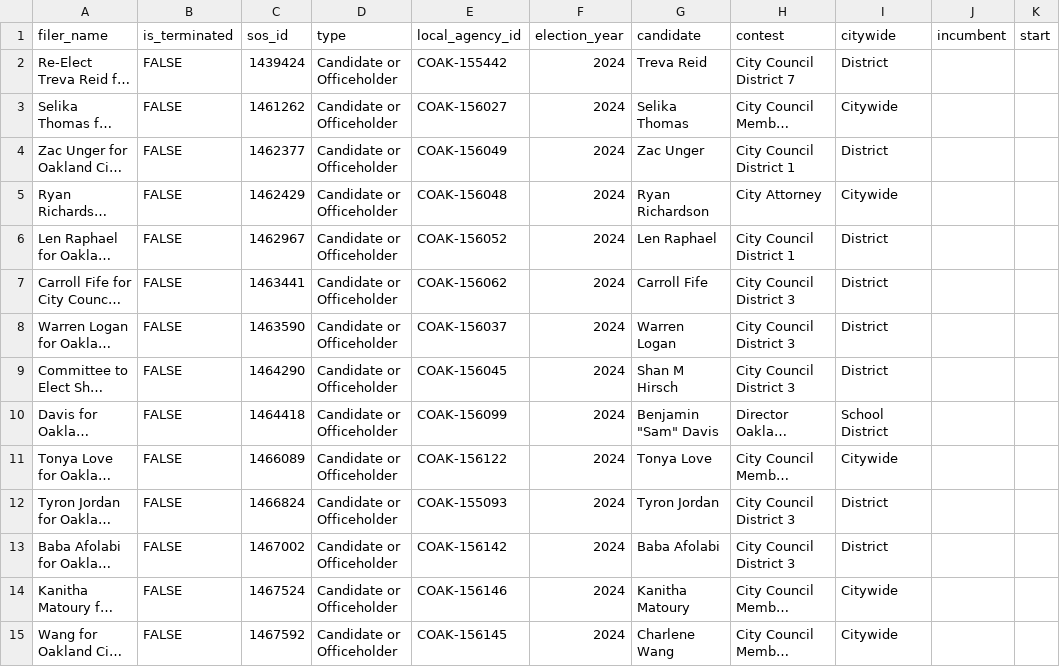
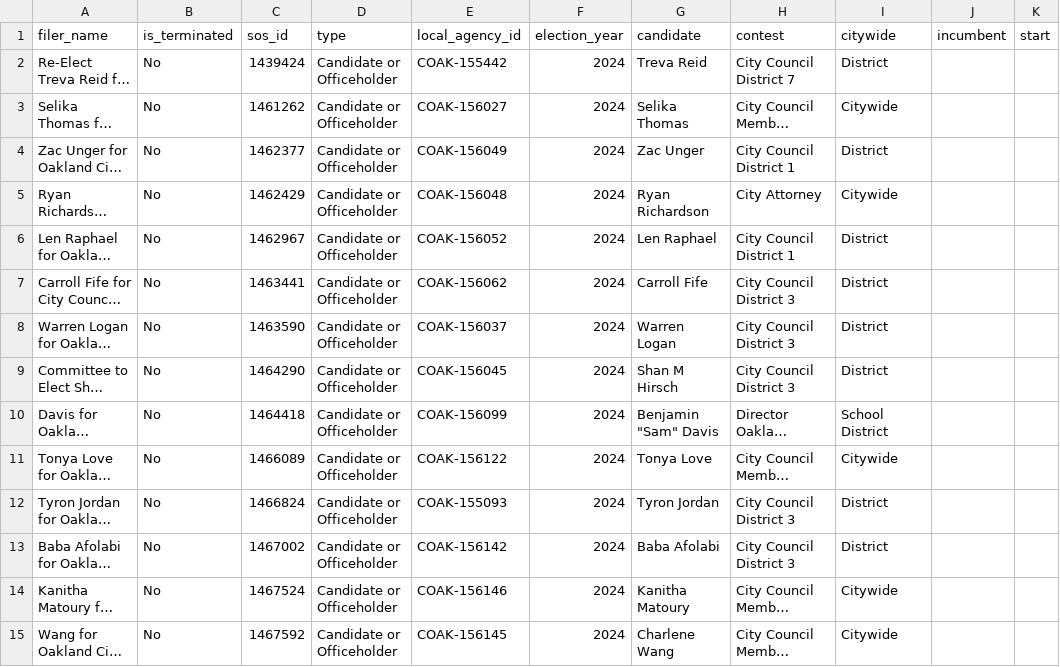
Before and after one commit to OaklandPEC/show-me-the-money, a CSV file: input/filer_to_candidate.csv, drawn as a sheet; only a part is shown; long unchanged cells end in …; the diff covers the shown part only; the diff names each change by its address in the sheet, - before the commit and + after, or states it on an @@ line.

Commit message:
Update filer_to_candidate.csv

```diff
--- a/input/filer_to_candidate.csv
+++ b/input/filer_to_candidate.csv
-B2:B15 (is_terminated): FALSE
+B2:B15 (is_terminated): No
```
Also changed, not shown: 23 edited cells elsewhere in this file.
